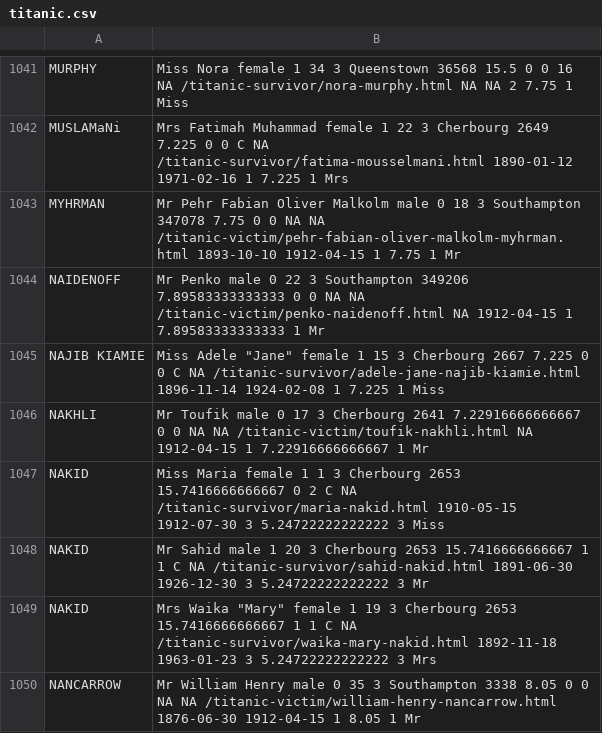
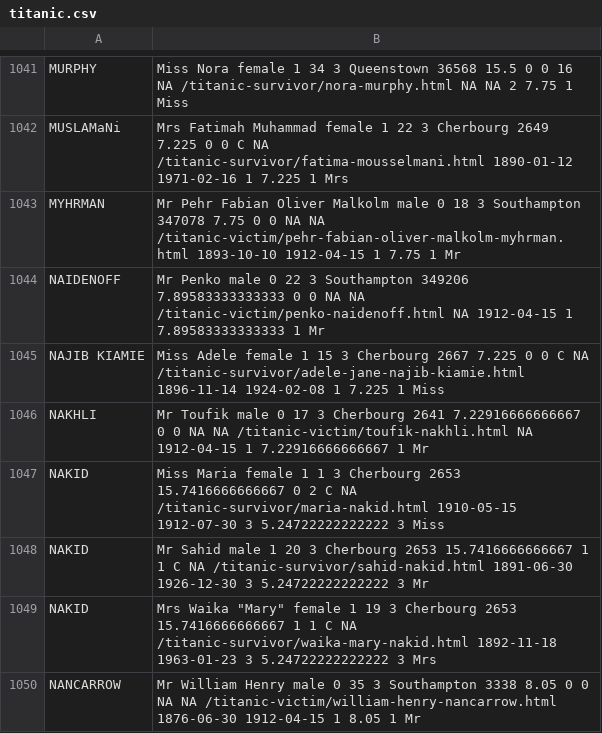
Before and after one commit to aldosolari/IPE, a CSV file: docs/titanic.csv, drawn as a sheet; only a part is shown, gaps mark what is left out.

Commit message:
update

```diff
--- a/docs/titanic.csv
+++ b/docs/titanic.csv
@@ -1044,3 +1044,3 @@ MYHRMAN, Mr Pehr Fabian Oliver Malkolm  male 0 18 3 Southampton 347078 7.75 0 0
 NAIDENOFF, Mr Penko  male 0 22 3 Southampton 349206 7.89583333333333 0 0 NA NA /titanic-victim/penko-naidenoff.html NA 1912-04-15 1 7.89583333333333 1 Mr
-NAJIB KIAMIE, Miss Adele "Jane"  female 1 15 3 Cherbourg 2667 7.225 0 0 C  NA /titanic-survivor/adele-jane-najib-kiamie.html 1896-11-14 1924-02-08 1 7.225 1 Miss
+NAJIB KIAMIE, Miss Adele female 1 15 3 Cherbourg 2667 7.225 0 0 C  NA /titanic-survivor/adele-jane-najib-kiamie.html 1896-11-14 1924-02-08 1 7.225 1 Miss
 NAKHLI, Mr Toufik  male 0 17 3 Cherbourg 2641 7.22916666666667 0 0 NA NA /titanic-victim/toufik-nakhli.html NA 1912-04-15 1 7.22916666666667 1 Mr
```
